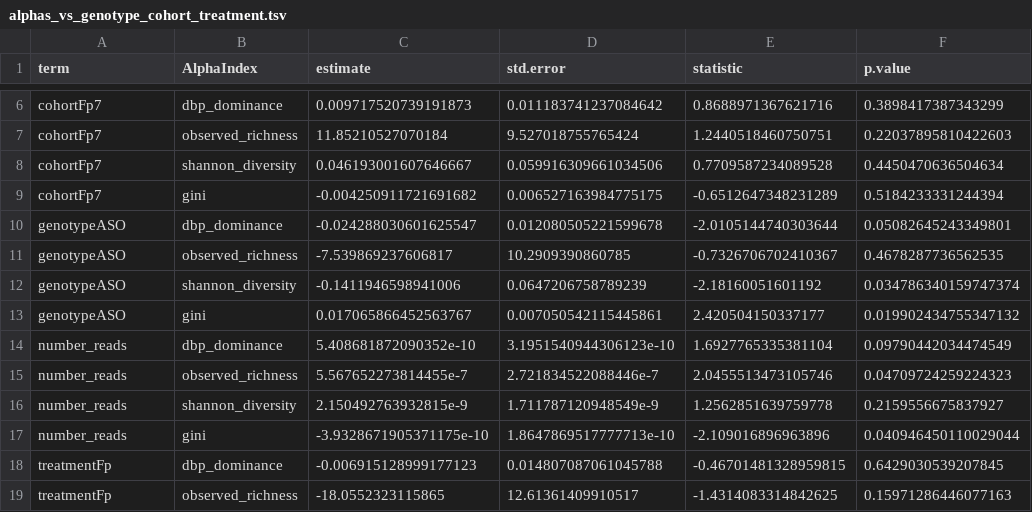
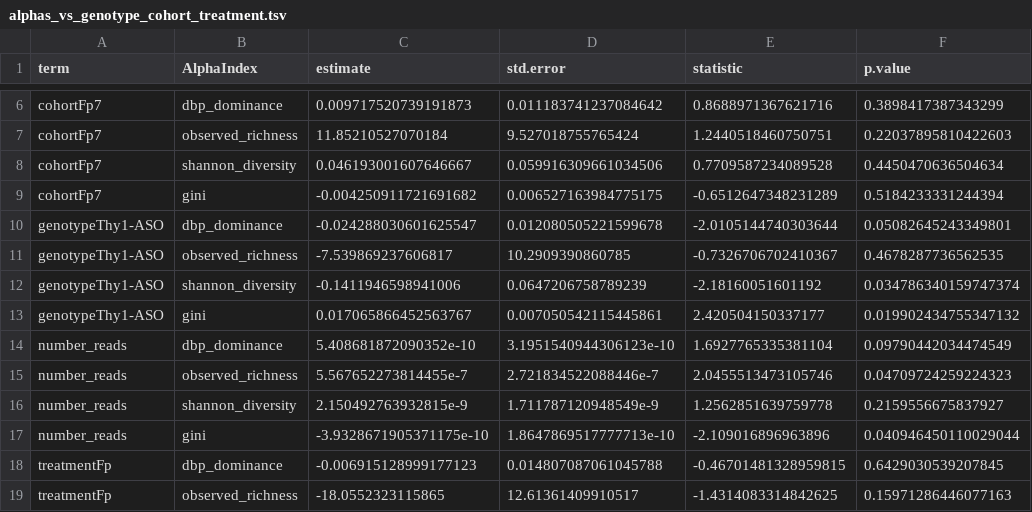
Before and after one commit to ASAP-MAC/MazmanianS_MoiseyenkoA, a TSV file: results/SGB/01_alpha_diversity/alphas_vs_genotype_cohort_treatment.tsv, drawn as a sheet; only a part is shown, gaps mark what is left out.

```diff
--- a/results/SGB/01_alpha_diversity/alphas_vs_genotype_cohort_treatment.tsv
+++ b/results/SGB/01_alpha_diversity/alphas_vs_genotype_cohort_treatment.tsv
@@ -9,6 +9,6 @@ cohortFp7	shannon_diversity	0.046193001607646667	0.059916309661034506	0.77095872
 cohortFp7	gini	-0.004250911721691682	0.006527163984775175	-0.6512647348231289	0.5184233331244394
-genotypeASO	dbp_dominance	-0.024288030601625547	0.012080505221599678	-2.0105144740303644	0.05082645243349801
-genotypeASO	observed_richness	-7.539869237606817	10.2909390860785	-0.7326706702410367	0.4678287736562535
-genotypeASO	shannon_diversity	-0.1411946598941006	0.0647206758789239	-2.18160051601192	0.034786340159747374
-genotypeASO	gini	0.017065866452563767	0.007050542115445861	2.420504150337177	0.019902434755347132
+genotypeThy1-ASO	dbp_dominance	-0.024288030601625547	0.012080505221599678	-2.0105144740303644	0.05082645243349801
+genotypeThy1-ASO	observed_richness	-7.539869237606817	10.2909390860785	-0.7326706702410367	0.4678287736562535
+genotypeThy1-ASO	shannon_diversity	-0.1411946598941006	0.0647206758789239	-2.18160051601192	0.034786340159747374
+genotypeThy1-ASO	gini	0.017065866452563767	0.007050542115445861	2.420504150337177	0.019902434755347132
 number_reads	dbp_dominance	5.408681872090352e-10	3.1951540944306123e-10	1.6927765335381104	0.09790442034474549
```
Also changed, not shown: results/SGB/cohort_Fp7/aitchison_PERMANOVA_pairwise.tsv, results/SGB/cohort_Fp7/alphas_vs_genotype_treatment.tsv, 43 other files.
